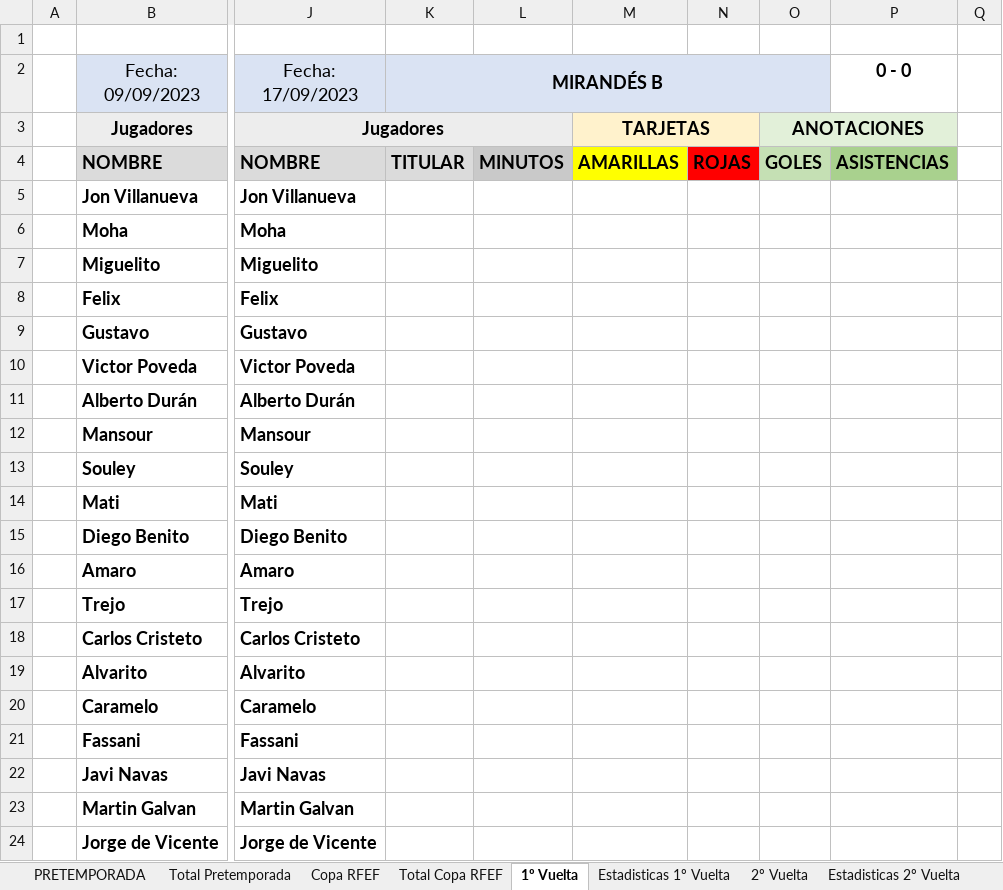
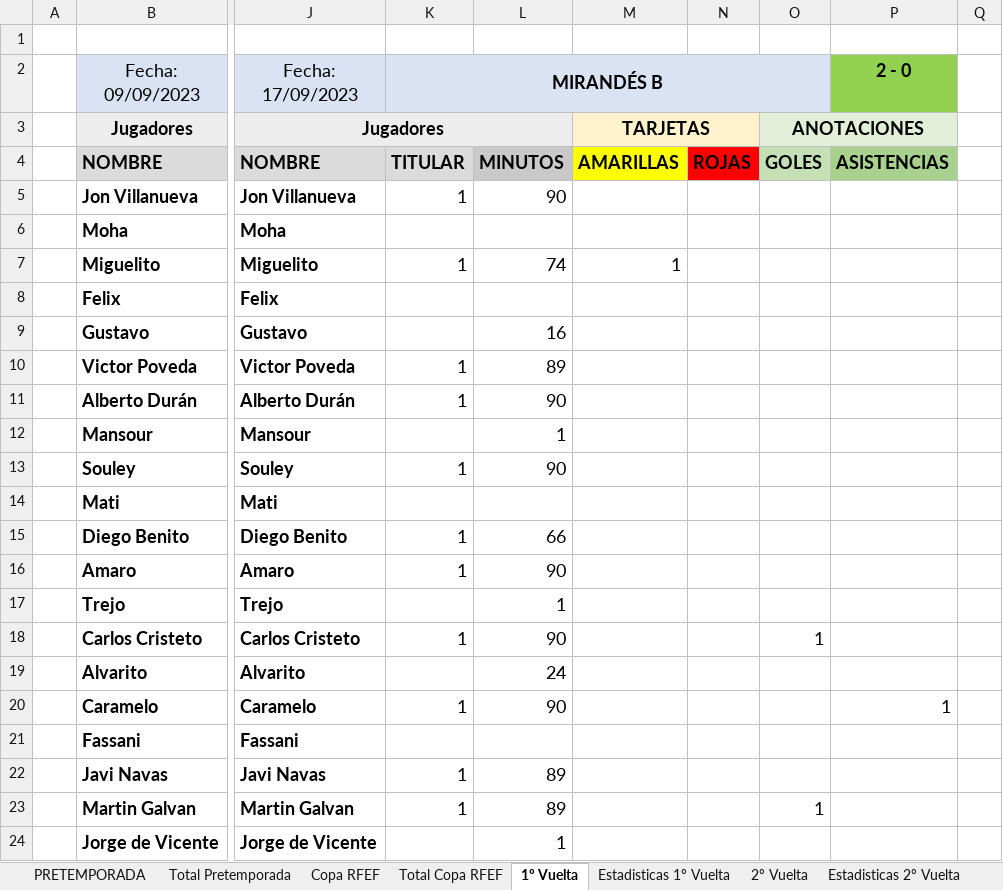
Before and after one commit to IvanAlonso4/APieDeCampoUDS, an Excel workbook: SALAMANCA UDS 2324.xlsx, sheet 1º Vuelta, drawn as a sheet; only a part is shown, gaps mark what is left out; values as stored, in another font and other column widths than the file's, no borders; the diff names each change by its address in the sheet, - before the commit and + after, or states it on an @@ line.

```diff
--- a/SALAMANCA UDS 2324.xlsx (sheet 1º Vuelta)
+++ b/SALAMANCA UDS 2324.xlsx (sheet 1º Vuelta)
-P2: 0 - 0
+P2: 2 - 0
-P2 fill: none
+P2 fill: #92D050
-K5 (MIRANDÉS B): (empty)
+K5 (MIRANDÉS B): 1
-L5: (empty)
+L5: 90
-K7 (MIRANDÉS B): (empty)
+K7 (MIRANDÉS B): 1
-L7: (empty)
+L7: 74
-M7: (empty)
+M7: 1
-L9: (empty)
+L9: 16
-K10:K11 (MIRANDÉS B): (empty)
+K10:K11 (MIRANDÉS B): 1
-L10: (empty)
+L10: 89
-L11: (empty)
+L11: 90
-L12: (empty)
+L12: 1
-K13 (MIRANDÉS B): (empty)
+K13 (MIRANDÉS B): 1
-L13: (empty)
+L13: 90
-K15:K16 (MIRANDÉS B): (empty)
+K15:K16 (MIRANDÉS B): 1
-L15: (empty)
+L15: 66
-L16: (empty)
+L16: 90
-L17: (empty)
+L17: 1
-K18 (MIRANDÉS B): (empty)
+K18 (MIRANDÉS B): 1
-L18: (empty)
+L18: 90
-O18: (empty)
+O18: 1
-L19: (empty)
+L19: 24
-K20 (MIRANDÉS B): (empty)
+K20 (MIRANDÉS B): 1
-L20: (empty)
+L20: 90
-P20 (2 - 0): (empty)
+P20 (2 - 0): 1
-K22:K23 (MIRANDÉS B): (empty)
+K22:K23 (MIRANDÉS B): 1
-L22:L23: (empty)
+L22:L23: 89
-O23: (empty)
+O23: 1
-L24: (empty)
+L24: 1
```
Also changed, not shown: sheet Clasificacion, sheet Equipos (cálculos), sheet Clasificacion Final, sheet Estadisticas 1º Vuelta, sheet Estadisticas Totales, 4 other files.
